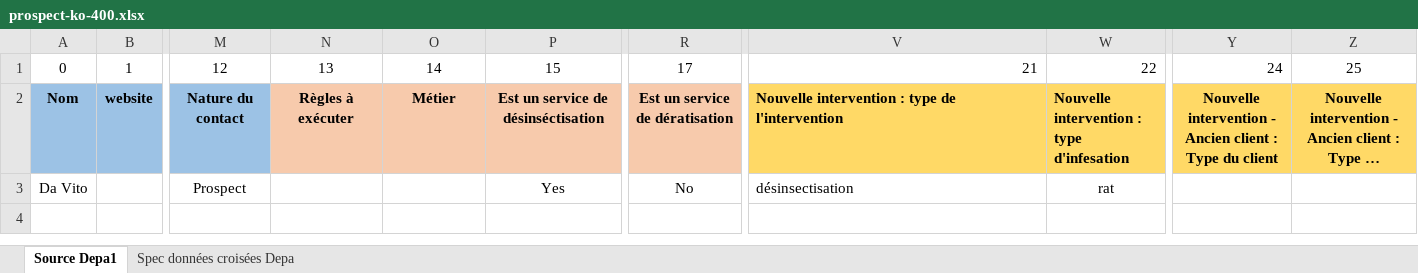
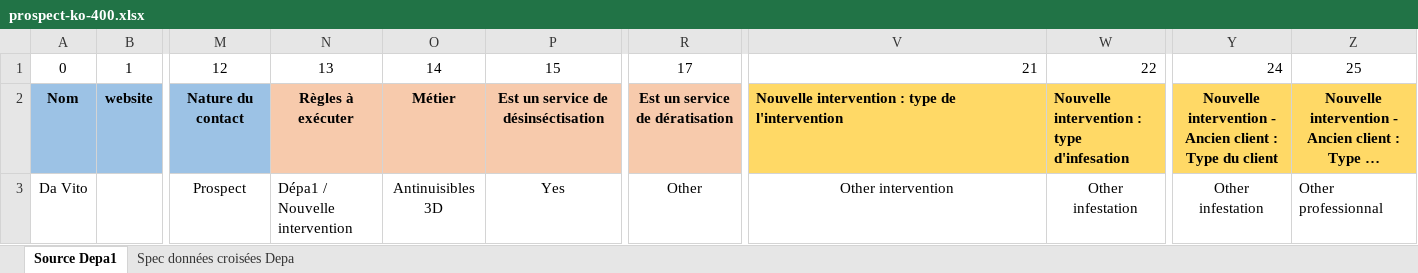
Before and after one commit to b-partners/bpartners-api, an Excel workbook: src/main/resources/files/prospect-ko-400.xlsx, sheet Source Depa1, drawn as a sheet; only a part is shown, gaps mark what is left out; long unchanged cells end in …; values as stored, in another font and other column widths than the file's, no borders; the diff names each change by its address in the sheet, - before the commit and + after, or states it on an @@ line.

Commit message:
fix: add validation in excel file for prospect evaluations

```diff
--- a/src/main/resources/files/prospect-ko-400.xlsx (sheet Source Depa1)
+++ b/src/main/resources/files/prospect-ko-400.xlsx (sheet Source Depa1)
-N3: (empty)
+N3: Dépa1 / Nouvelle intervention
-O3: (empty)
+O3: Antinuisibles 3D
-R3: No
+R3: Other
-V3: désinsectisation
+V3: Other intervention
-V3 alignment: left
+V3 alignment: center
-W3: rat
+W3: Other infestation
-Y3: (empty)
+Y3: Other infestation
-Z3: (empty)
+Z3: Other professionnal
```
Also changed, not shown: 5 other files.
